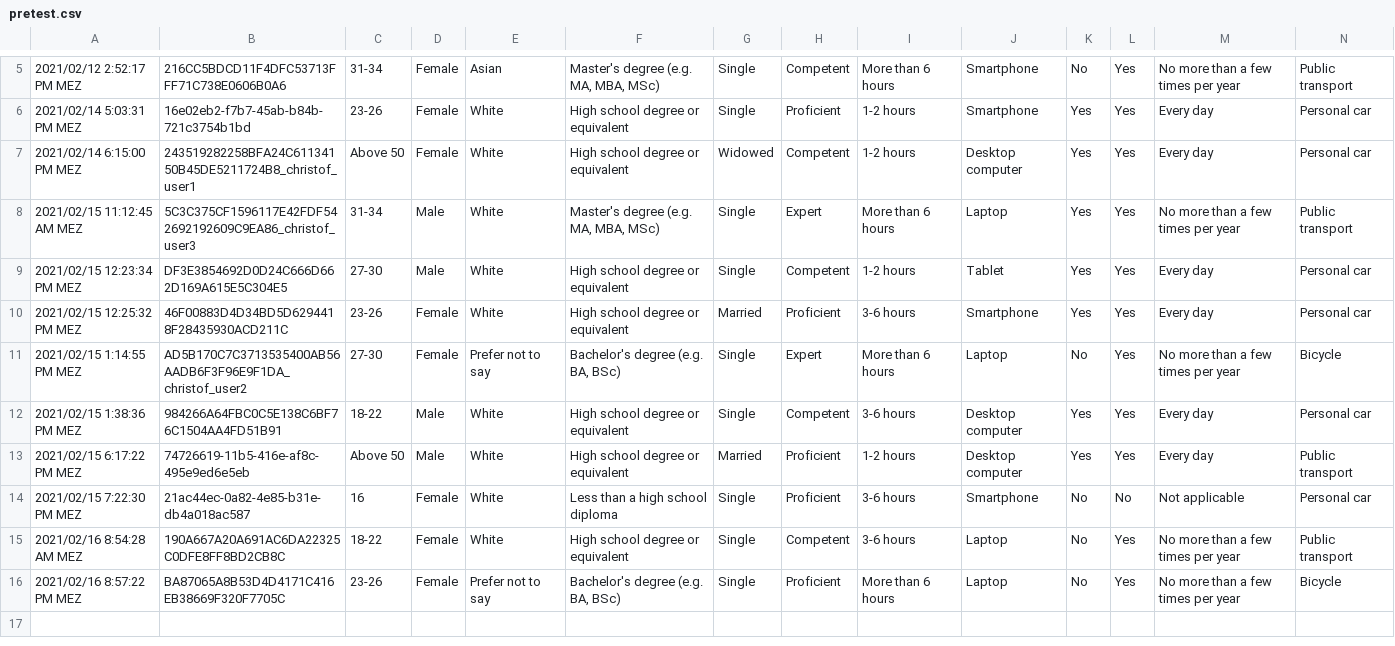
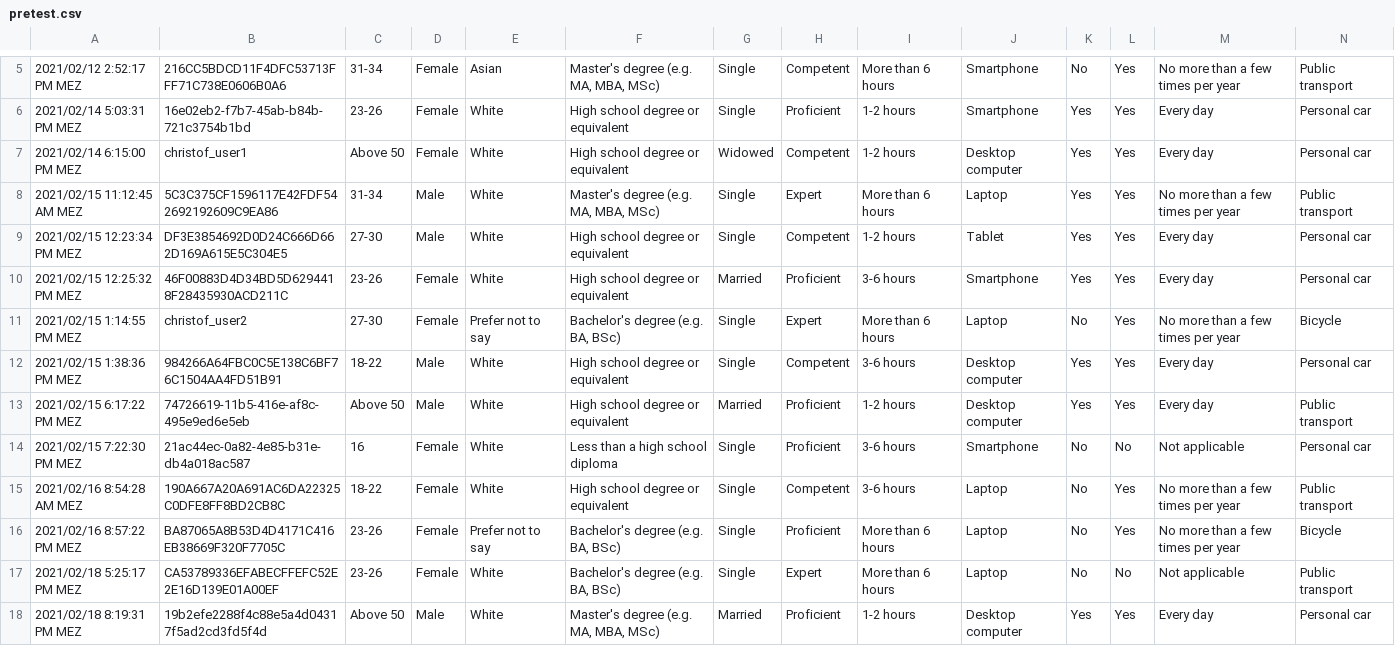
Before and after one commit to Christof93/CampaNeo_after_consent_viz, a CSV file: evaluation_results/pretest.csv, drawn as a sheet; only a part is shown, gaps mark what is left out; rows hold the shown columns only; the diff names each change by its address in the sheet, - before the commit and + after, or states it on an @@ line.

```diff
--- a/evaluation_results/pretest.csv
+++ b/evaluation_results/pretest.csv
-B7: 243519282258BFA24C61134150B45DE5211724B8_christof_user1
+B7: christof_user1
-B8: 5C3C375CF1596117E42FDF542692192609C9EA86_christof_user3
+B8: 5C3C375CF1596117E42FDF542692192609C9EA86
-B11: AD5B170C7C3713535400AB56AADB6F3F96E9F1DA_christof_user2
+B11: christof_user2
+row 17: 2021/02/18 5:25:17 PM MEZ | CA53789336EFABECFFEFC52E2E16D139E01A00EF | 23-26 | Female | White | Bachelor's degree (e.g. BA, BSc) | Single | Expert | More than 6 hours | Laptop | No | No | Not applicable | Public transport
+row 18: 2021/02/18 8:19:31 PM MEZ | 19b2efe2288f4c88e5a4d04317f5ad2cd3fd5f4d | Above 50 | Male | White | Master's degree (e.g. MA, MBA, MSc) | Married | Proficient | 1-2 hours | Desktop computer | Yes | Yes | Every day | Personal car
```
Also changed, not shown: evaluation_results/design_comprehension.csv, 8 other files.
